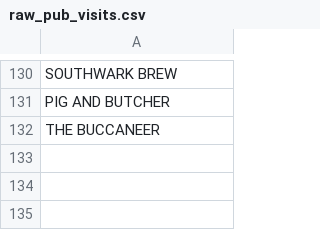
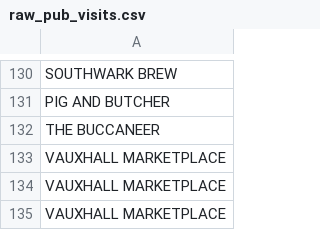
Before and after one commit to jgoodman55/yahtzee, a CSV file: assets/seeds/raw_pub_visits.csv, drawn as a sheet; only a part is shown, gaps mark what is left out.

```diff
--- a/assets/seeds/raw_pub_visits.csv
+++ b/assets/seeds/raw_pub_visits.csv
@@ -132 +132,4 @@ PIG AND BUTCHER
 THE BUCCANEER
+VAUXHALL MARKETPLACE
+VAUXHALL MARKETPLACE
+VAUXHALL MARKETPLACE
```
Also changed, not shown: assets/seeds/seed_pubs.csv, 4 other files.
